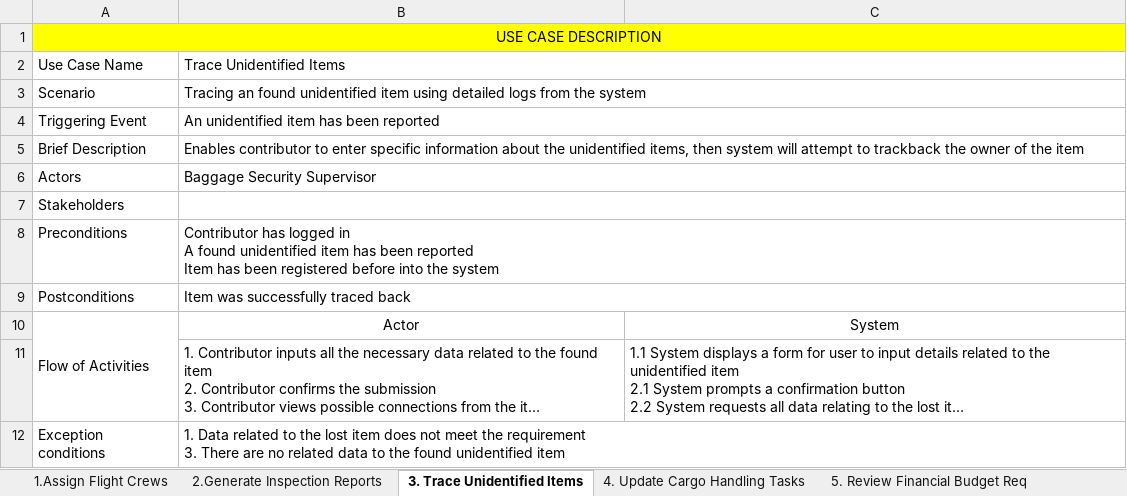
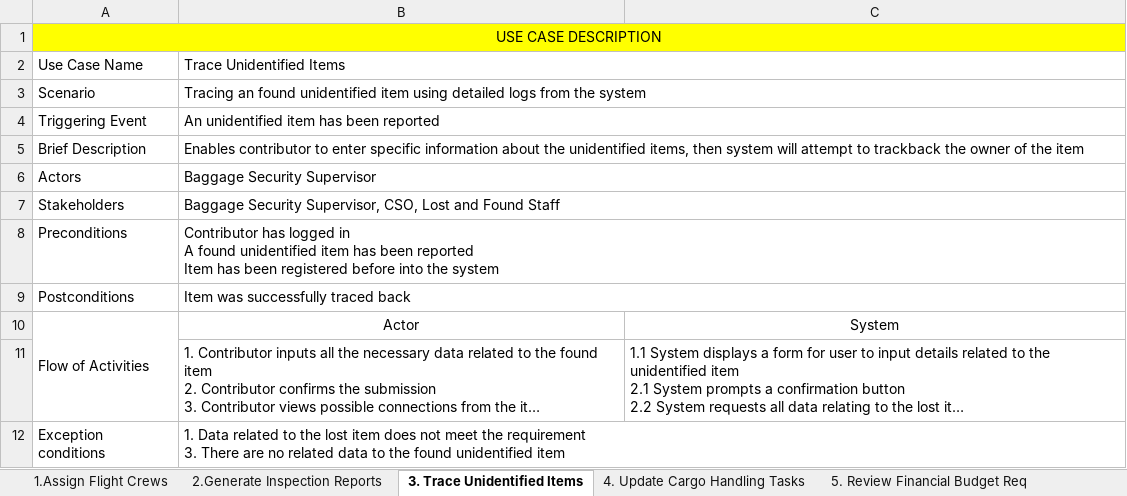
Before and after one commit to christopher-alden/LinkAsa, an Excel workbook: TPA_UseCaseDescription.xlsx, sheet 3. Trace Unidentified Items, drawn as a sheet; long unchanged cells end in …; values as stored, in another font and other column widths than the file's, no borders; the diff names each change by its address in the sheet, - before the commit and + after, or states it on an @@ line.

```diff
--- a/TPA_UseCaseDescription.xlsx (sheet 3. Trace Unidentified Items)
+++ b/TPA_UseCaseDescription.xlsx (sheet 3. Trace Unidentified Items)
-B7: (empty)
+B7: Baggage Security Supervisor, CSO, Lost and Found Staff
```
Also changed, not shown: sheet 4. Update Cargo Handling Tasks, sheet 5. Review Financial Budget Req, sheet 6. Create Financial Report, sheet 7. Delegate Security to Handle, sheet 2.Generate Inspection Reports, 29 other files.
